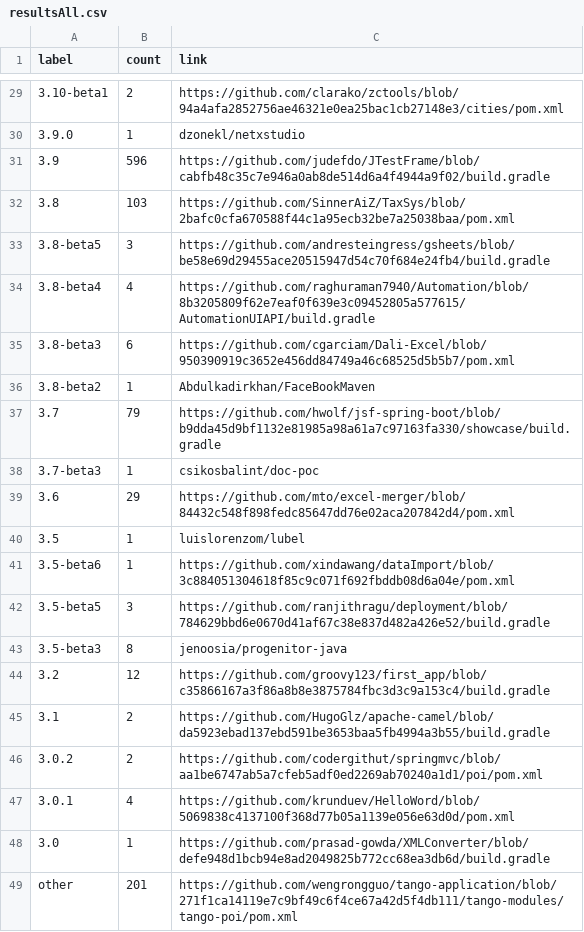
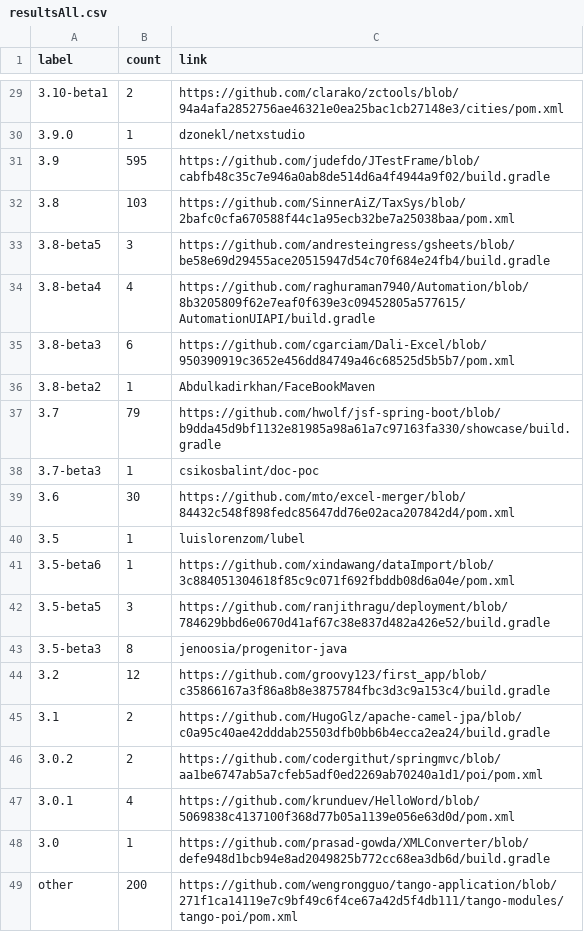
Before and after one commit to centic9/github-version-statistics, a CSV file: docs/resultsAll.csv, drawn as a sheet; only a part is shown, gaps mark what is left out; the diff covers the shown part only.

```diff
--- a/docs/resultsAll.csv
+++ b/docs/resultsAll.csv
@@ -30,3 +30,3 @@ label,count,link
 3.9.0,1,dzonekl/netxstudio
-3.9,596,https://github.com/judefdo/JTestFrame/blob/cabfb48c35c7e946a0ab8de514d6a4f4944a9f02/build.gradle
+3.9,595,https://github.com/judefdo/JTestFrame/blob/cabfb48c35c7e946a0ab8de514d6a4f4944a9f02/build.gradle
 3.8,103,https://github.com/SinnerAiZ/TaxSys/blob/2bafc0cfa670588f44c1a95ecb32be7a25038baa/pom.xml
@@ -38,3 +38,3 @@ label,count,link
 3.7-beta3,1,csikosbalint/doc-poc
-3.6,29,https://github.com/mto/excel-merger/blob/84432c548f898fedc85647dd76e02aca207842d4/pom.xml
+3.6,30,https://github.com/mto/excel-merger/blob/84432c548f898fedc85647dd76e02aca207842d4/pom.xml
 3.5,1,luislorenzom/lubel
@@ -44,3 +44,3 @@ label,count,link
 3.2,12,https://github.com/groovy123/first_app/blob/c35866167a3f86a8b8e3875784fbc3d3c9a153c4/build.gradle
-3.1,2,https://github.com/HugoGlz/apache-camel/blob/da5923ebad137ebd591be3653baa5fb4994a3b55/build.gradle
+3.1,2,https://github.com/HugoGlz/apache-camel-jpa/blob/c0a95c40ae42dddab25503dfb0bb6b4ecca2ea24/build.gradle
 3.0.2,2,https://github.com/codergithut/springmvc/blob/aa1be6747ab5a7cfeb5adf0ed2269ab70240a1d1/poi/pom.xml
@@ -48,2 +48,2 @@ label,count,link
 3.0,1,https://github.com/prasad-gowda/XMLConverter/blob/defe948d1bcb94e8ad2049825b772cc68ea3db6d/build.gradle
-other,201,https://github.com/wengrongguo/tango-application/blob/271f1ca14119e7c9bf49c6f4ce67a42d5f4db111/tango-modules/tango-poi/pom.xml
+other,200,https://github.com/wengrongguo/tango-application/blob/271f1ca14119e7c9bf49c6f4ce67a42d5f4db111/tango-modules/tango-poi/pom.xml
```
Also changed, not shown: 15 edited cells elsewhere in this file, docs/_data/versionChanges.csv, docs/resultsCurrent.csv, 5 other files.
